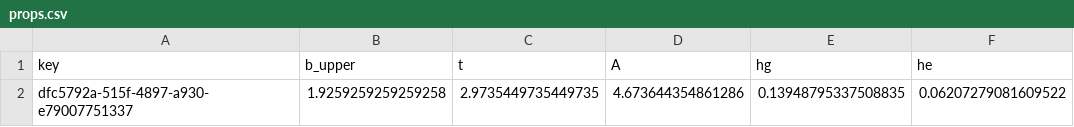
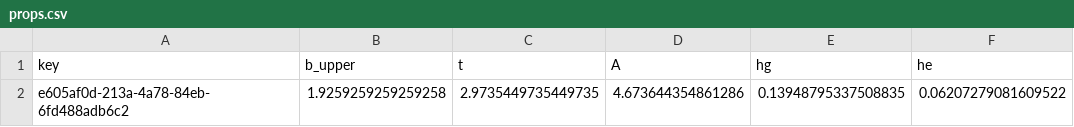
Before and after one commit to ILT-ITMO/LaserWeldMonitor, a CSV file: cv_postprocessing/WeldGUI/welding/output/props.csv, drawn as a sheet; only a part is shown; the diff names each change by its address in the sheet, - before the commit and + after, or states it on an @@ line.

```diff
--- a/cv_postprocessing/WeldGUI/welding/output/props.csv
+++ b/cv_postprocessing/WeldGUI/welding/output/props.csv
-A2 (key): dfc5792a-515f-4897-a930-e79007751337
+A2 (key): e605af0d-213a-4a78-84eb-6fd488adb6c2
```
Also changed, not shown: 3 other files.
